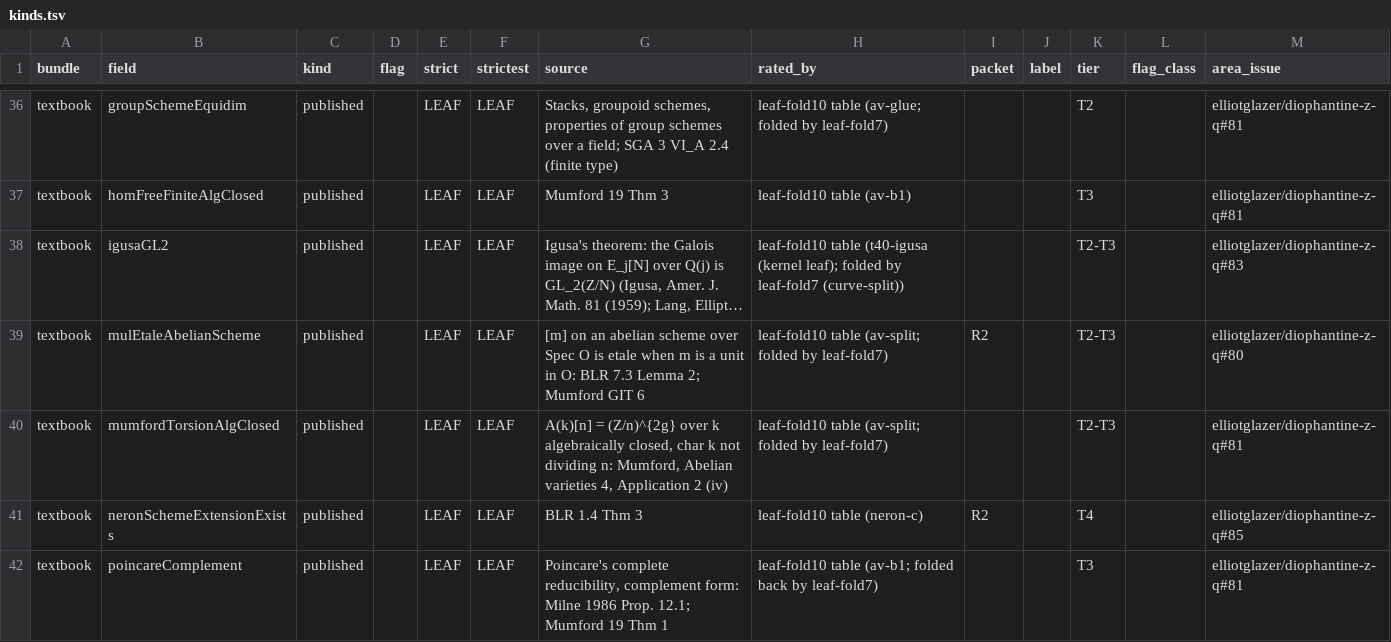
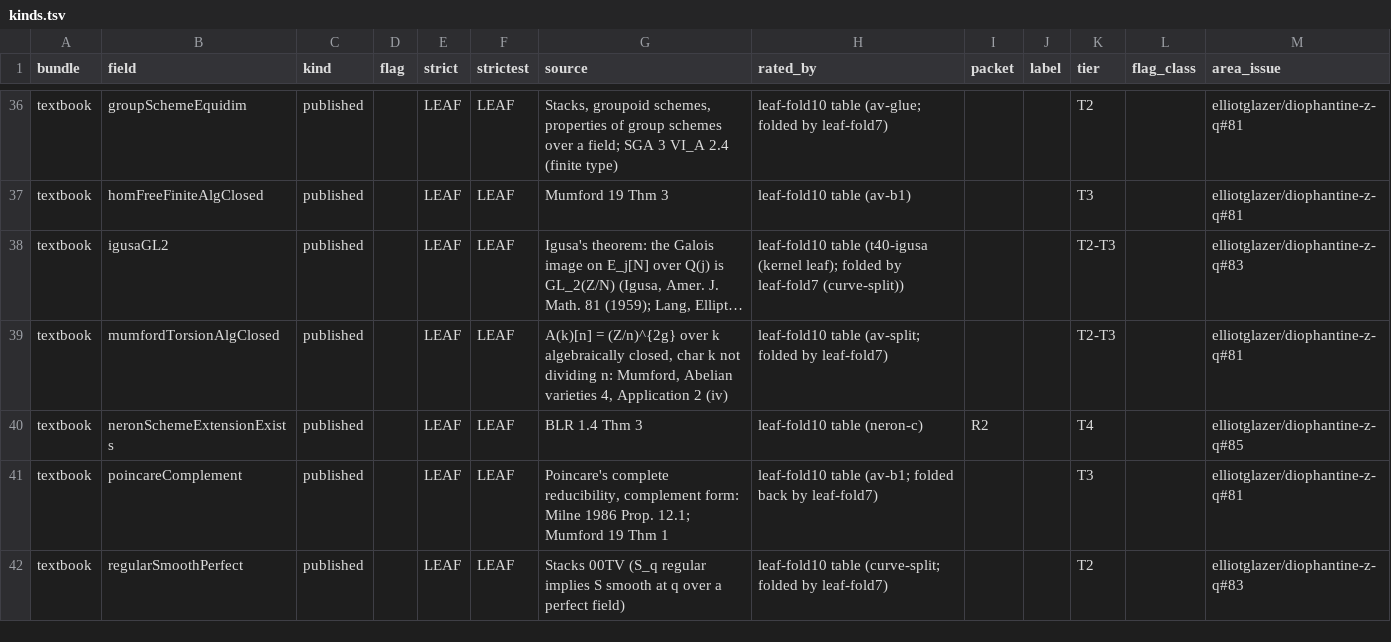
Before and after one commit to CheyLoveday/diophantine-z-q, a TSV file: docs/one-proof/kinds.tsv, drawn as a sheet; only a part is shown, gaps mark what is left out; the shorter side is filled out with more unchanged rows; long unchanged cells end in …; the diff names each change by its address in the sheet, - before the commit and + after, or states it on an @@ line.

Commit message:
leaf-fold19: mulEtaleAbelianScheme proved over every commutative base (fork PR #19, wrapper ZInQKernel/Contrib/OneProof/MulEtale.lean); autofold, TailZ32, sixContactMin_of_open26: 58 fields

```diff
--- a/docs/one-proof/kinds.tsv
+++ b/docs/one-proof/kinds.tsv
-row 39: textbook | mulEtaleAbelianScheme | published |  | LEAF | LEAF | [m] on an abelian scheme over Spec O is etale when m is a unit in O: BLR 7.3 Lemma 2; Mumford GIT 6 | leaf-fold10 table (av-split; folded by leaf-fold7) | R2 |  | T2-T3 |  | elliotglazer/diophantine-z-q#80
```
Also changed, not shown: docs/one-proof/claims.tsv, 4 other files.
